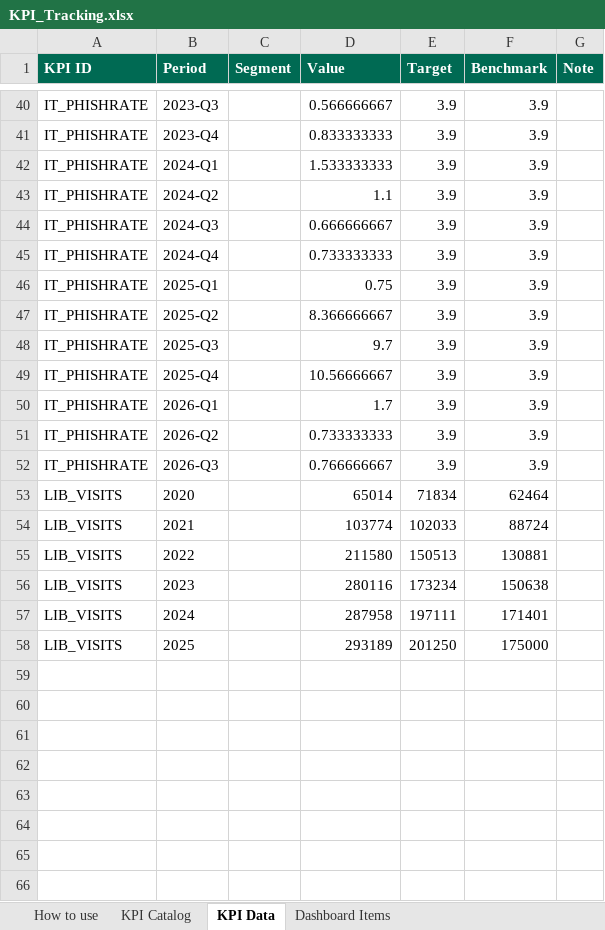
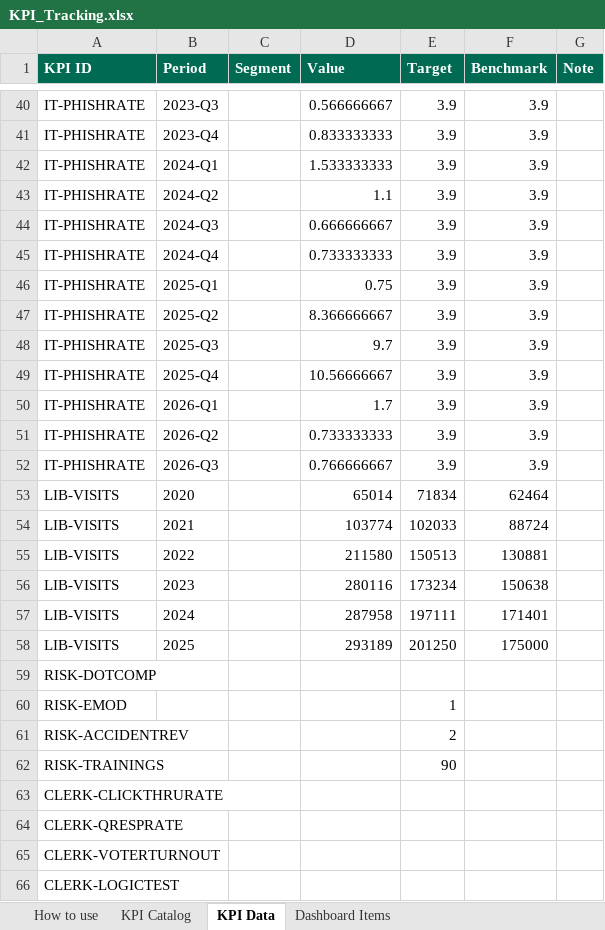
Before and after one commit to marycathrynlord-test/CoD_PerformanceDash_External, an Excel workbook: KPI_Tracking.xlsx, sheet KPI Data, drawn as a sheet; only a part is shown, gaps mark what is left out; values as stored, in another font and other column widths than the file's, no borders; the diff covers the shown part only; the diff names each change by its address in the sheet, - before the commit and + after, or states it on an @@ line.

```diff
--- a/KPI_Tracking.xlsx (sheet KPI Data)
+++ b/KPI_Tracking.xlsx (sheet KPI Data)
-A40:A52 (KPI ID): IT_PHISHRATE
+A40:A52 (KPI ID): IT-PHISHRATE
-A53:A58 (KPI ID): LIB_VISITS
+A53:A58 (KPI ID): LIB-VISITS
+row 59: RISK-DOTCOMP
+row 60: RISK-EMOD |  |  |  | 1
+row 61: RISK-ACCIDENTREV |  |  |  | 2
+row 62: RISK-TRAININGS |  |  |  | 90
+row 63: CLERK-CLICKTHRURATE
+row 64: CLERK-QRESPRATE
+row 65: CLERK-VOTERTURNOUT
+row 66: CLERK-LOGICTEST
```
Also changed, not shown: 4 added rows and 32 edited cells elsewhere in this sheet, sheet KPI Catalog, formulas that keep their value.
